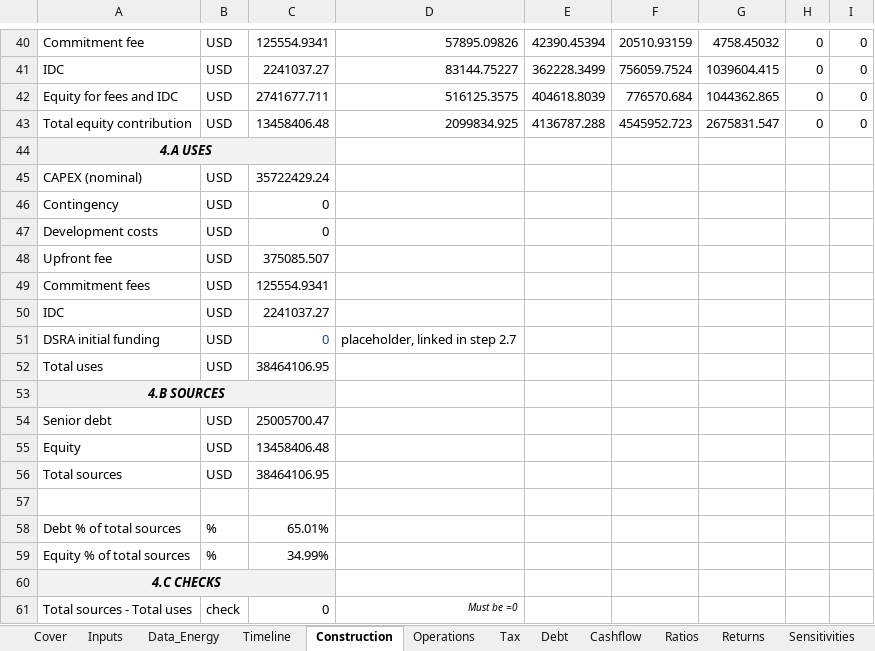
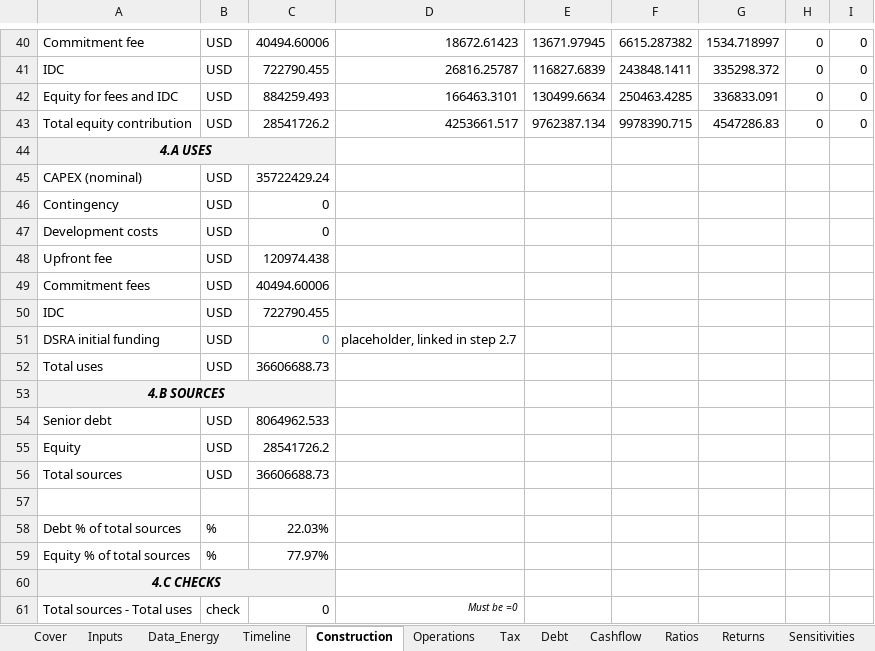
Before and after one commit to IgnacioFunesDeluigi/hydro-project-finance, an Excel workbook: model/hydro_pf_model_v1.xlsx, sheet Construction, drawn as a sheet; only a part is shown, gaps mark what is left out; values as stored, in another font and other column widths than the file's, no borders; the diff covers the shown part only; the diff names each change by its address in the sheet, - before the commit and + after, or states it on an @@ line.

```diff
--- a/model/hydro_pf_model_v1.xlsx (sheet Construction)
+++ b/model/hydro_pf_model_v1.xlsx (sheet Construction)
-C40: 125554.9341
+C40: 40494.60006
-D40: 57895.09826
+D40: 18672.61423
-E40: 42390.45394
+E40: 13671.97945
-F40: 20510.93159
+F40: 6615.287382
-G40: 4758.45032
+G40: 1534.718997
-C41: 2241037.27
+C41: 722790.455
-D41: 83144.75227
+D41: 26816.25787
-E41: 362228.3499
+E41: 116827.6839
-F41: 756059.7524
+F41: 243848.1411
-G41: 1039604.415
+G41: 335298.372
-C42: 2741677.711
+C42: 884259.493
-D42: 516125.3575
+D42: 166463.3101
-E42: 404618.8039
+E42: 130499.6634
-F42: 776570.684
+F42: 250463.4285
-G42: 1044362.865
+G42: 336833.091
-C43: 13458406.48
+C43: 28541726.2
-D43: 2099834.925
+D43: 4253661.517
-E43: 4136787.288
+E43: 9762387.134
-F43: 4545952.723
+F43: 9978390.715
-G43: 2675831.547
+G43: 4547286.83
-C48: 375085.507
+C48: 120974.438
-C49: 125554.9341
+C49: 40494.60006
-C50: 2241037.27
+C50: 722790.455
-C52: 38464106.95
+C52: 36606688.73
-C54: 25005700.47
+C54: 8064962.533
-C55: 13458406.48
+C55: 28541726.2
-C56: 38464106.95
+C56: 36606688.73
-C58: 65.01%
+C58: 22.03%
-C59: 34.99%
+C59: 77.97%
```
Also changed, not shown: 3 added rows, 3 removed rows and 25 edited cells elsewhere in this sheet, sheet Debt, sheet Tax, formulas that keep their value, 1 other file.
